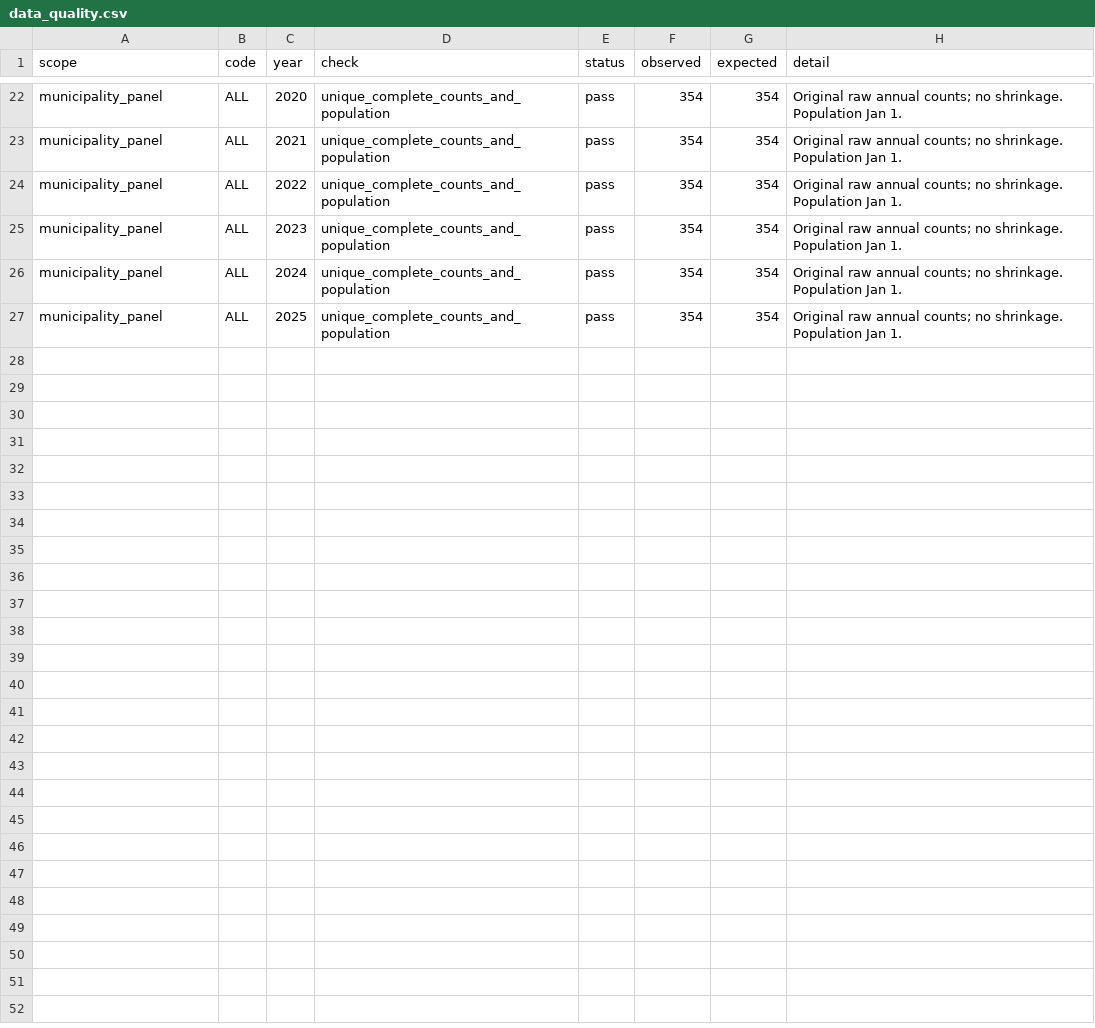
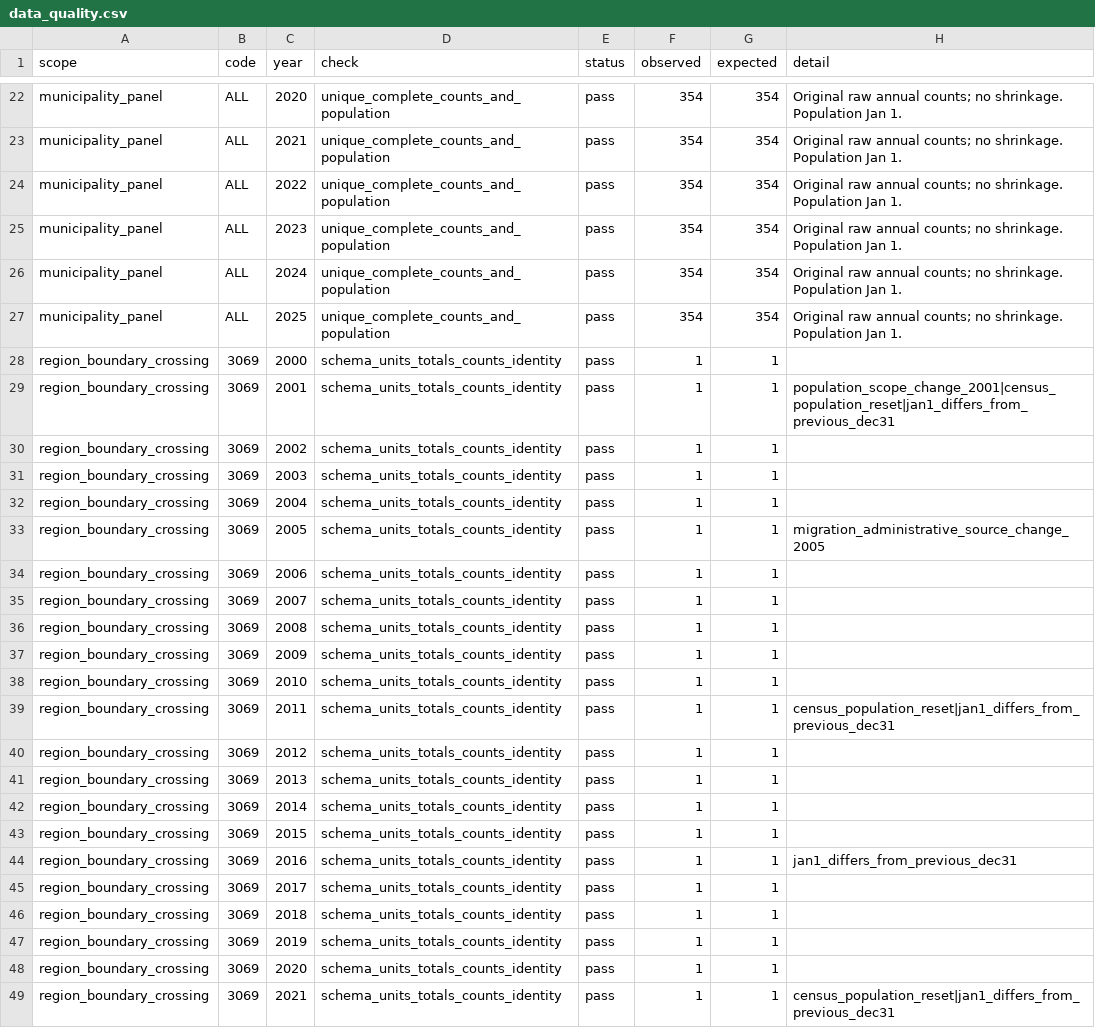
Before and after one commit to hphugosm/TT-Decin, a CSV file: results/migration_2022/data_quality.csv, drawn as a sheet; only a part is shown, gaps mark what is left out.

Commit message:
Complete audit of official regional series and source definitions

```diff
--- a/results/migration_2022/data_quality.csv
+++ b/results/migration_2022/data_quality.csv
@@ -27 +27,23 @@ municipality_panel,ALL,2024,unique_complete_counts_and_population,pass,354,354,O
 municipality_panel,ALL,2025,unique_complete_counts_and_population,pass,354,354,Original raw annual counts; no shrinkage. Population Jan 1.
+region_boundary_crossing,3069,2000,schema_units_totals_counts_identity,pass,1,1,
+region_boundary_crossing,3069,2001,schema_units_totals_counts_identity,pass,1,1,population_scope_change_2001|census_population_reset|jan1_differs_from_previous_dec31
+region_boundary_crossing,3069,2002,schema_units_totals_counts_identity,pass,1,1,
+region_boundary_crossing,3069,2003,schema_units_totals_counts_identity,pass,1,1,
+region_boundary_crossing,3069,2004,schema_units_totals_counts_identity,pass,1,1,
+region_boundary_crossing,3069,2005,schema_units_totals_counts_identity,pass,1,1,migration_administrative_source_change_2005
+region_boundary_crossing,3069,2006,schema_units_totals_counts_identity,pass,1,1,
+region_boundary_crossing,3069,2007,schema_units_totals_counts_identity,pass,1,1,
+region_boundary_crossing,3069,2008,schema_units_totals_counts_identity,pass,1,1,
+region_boundary_crossing,3069,2009,schema_units_totals_counts_identity,pass,1,1,
+region_boundary_crossing,3069,2010,schema_units_totals_counts_identity,pass,1,1,
+region_boundary_crossing,3069,2011,schema_units_totals_counts_identity,pass,1,1,census_population_reset|jan1_differs_from_previous_dec31
+region_boundary_crossing,3069,2012,schema_units_totals_counts_identity,pass,1,1,
+region_boundary_crossing,3069,2013,schema_units_totals_counts_identity,pass,1,1,
+region_boundary_crossing,3069,2014,schema_units_totals_counts_identity,pass,1,1,
+region_boundary_crossing,3069,2015,schema_units_totals_counts_identity,pass,1,1,
+region_boundary_crossing,3069,2016,schema_units_totals_counts_identity,pass,1,1,jan1_differs_from_previous_dec31
+region_boundary_crossing,3069,2017,schema_units_totals_counts_identity,pass,1,1,
+region_boundary_crossing,3069,2018,schema_units_totals_counts_identity,pass,1,1,
+region_boundary_crossing,3069,2019,schema_units_totals_counts_identity,pass,1,1,
+region_boundary_crossing,3069,2020,schema_units_totals_counts_identity,pass,1,1,
+region_boundary_crossing,3069,2021,schema_units_totals_counts_identity,pass,1,1,census_population_reset|jan1_differs_from_previous_dec31
```
Also changed, not shown: 6 other files.
